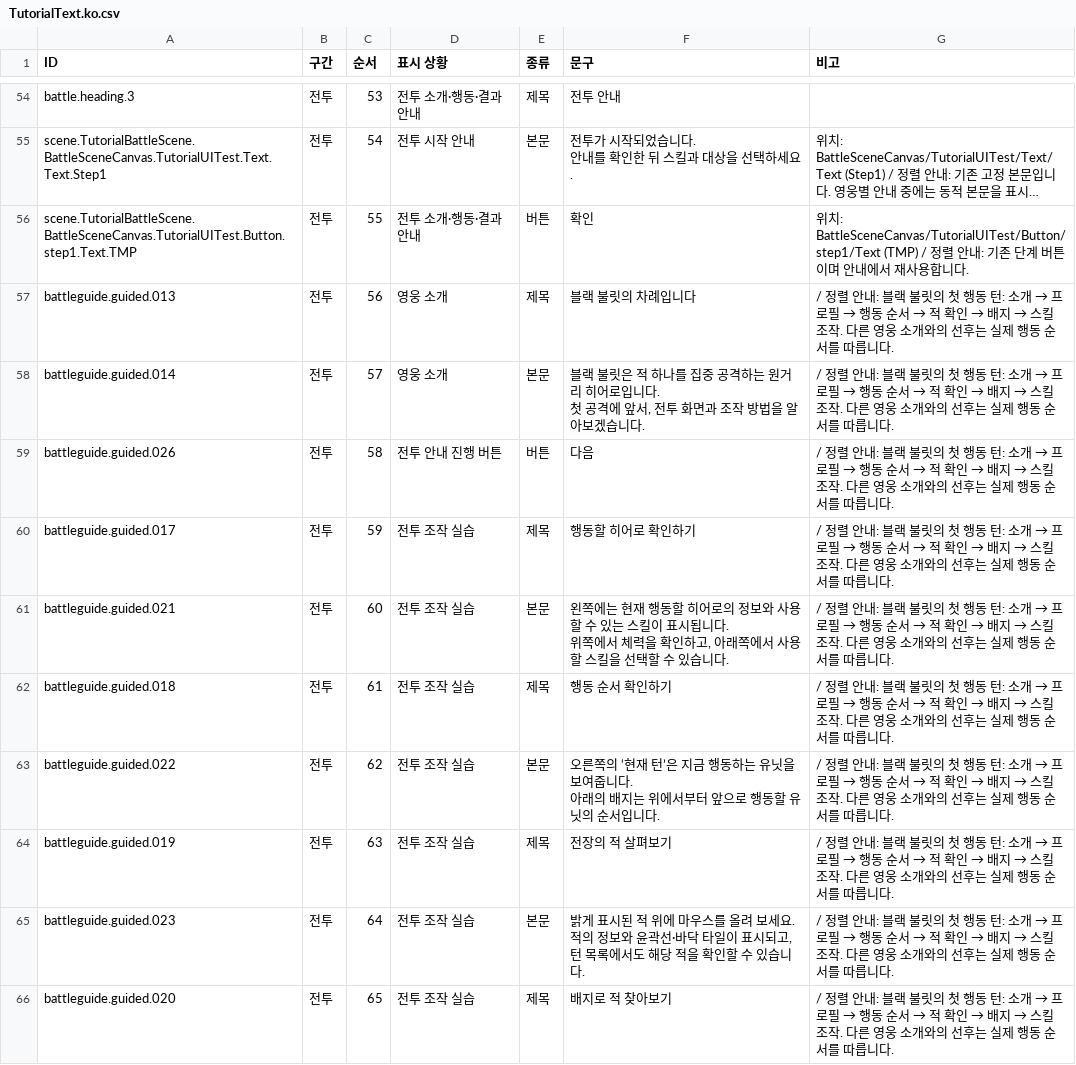
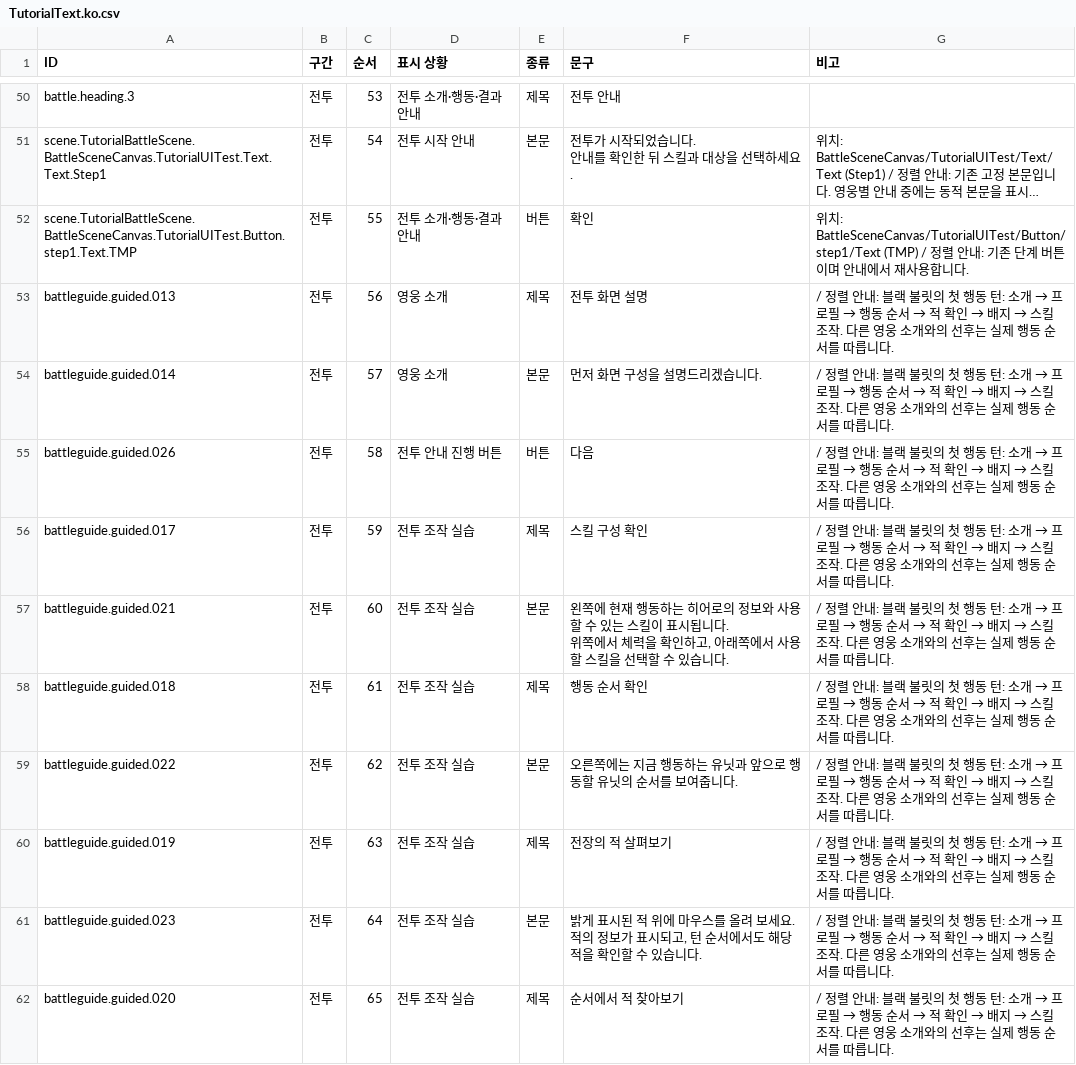
Before and after one commit to TeamNorthernSky/HeroInfluence, a CSV file: Assets/StreamingAssets/Tutorial/TutorialText.ko.csv, drawn as a sheet; only a part is shown, gaps mark what is left out; long unchanged cells end in …; addresses are those after the commit; ↵ is a line break in a cell; the diff covers the shown part only; the diff names each change by its address in the sheet, - before the commit and + after, or states it on an @@ line.

```diff
--- a/Assets/StreamingAssets/Tutorial/TutorialText.ko.csv
+++ b/Assets/StreamingAssets/Tutorial/TutorialText.ko.csv
-F53 (문구): 블랙 불릿의 차례입니다
+F53 (문구): 전투 화면 설명
-F54 (문구): 블랙 불릿은 적 하나를 집중 공격하는 원거리 히어로입니다. ↵ 첫 공격에 앞서, 전투 화면과 조작 방법을 알아보겠습니다.
+F54 (문구): 먼저 화면 구성을 설명드리겠습니다.
-F56 (문구): 행동할 히어로 확인하기
+F56 (문구): 스킬 구성 확인
-F57 (문구): 왼쪽에는 현재 행동할 히어로…
+F57 (문구): 왼쪽에 현재 행동하는 히어로…
-F58 (문구): 행동 순서 확인하기
+F58 (문구): 행동 순서 확인
-F59 (문구): 오른쪽의 ‘현재 턴’은 지금 행동하는 유닛을 보여줍니다. ↵ 아래의 배지는 위에서부터 앞으로 행동할 유닛의 순서입니다.
+F59 (문구): 오른쪽에는 지금 행동하는 유닛과 앞으로 행동할 유닛의 순서를 보여줍니다.
-F61 (문구): …의 정보와 윤곽선·바닥 타일이 표시되고, 턴 목록에서도…
+F61 (문구): …의 정보가 표시되고, 턴 순서에서도…
-F62 (문구): 배지로 적 찾아보기
+F62 (문구): 순서에서 적 찾아보기
```
Also changed, not shown: 4 removed rows and 32 edited cells elsewhere in this file.
